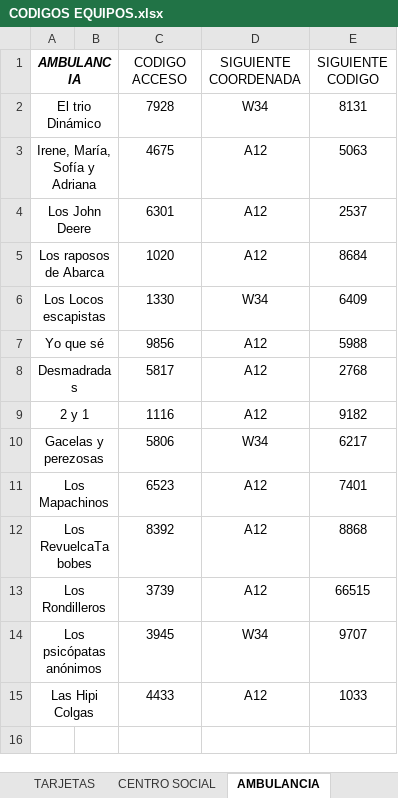
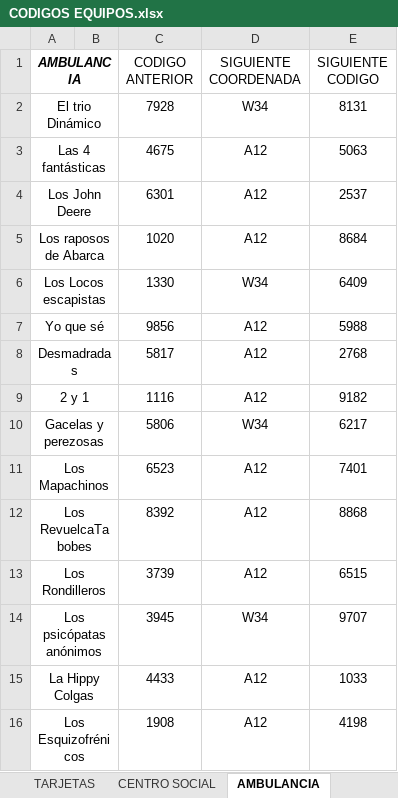
Before and after one commit to prosykito/JuegoQR, an Excel workbook: CODIGOS EQUIPOS.xlsx, sheet AMBULANCIA, drawn as a sheet; values as stored, in another font and other column widths than the file's, no borders; charts and pictures not drawn; the diff names each change by its address in the sheet, - before the commit and + after, or states it on an @@ line.

```diff
--- a/CODIGOS EQUIPOS.xlsx (sheet AMBULANCIA)
+++ b/CODIGOS EQUIPOS.xlsx (sheet AMBULANCIA)
-C1: CODIGO ACCESO
+C1: CODIGO ANTERIOR
-A3 (AMBULANCIA): Irene, María, Sofía y Adriana
+A3 (AMBULANCIA): Las 4 fantásticas
-E13 (SIGUIENTE CODIGO): 66515
+E13 (SIGUIENTE CODIGO): 6515
-A15 (AMBULANCIA): Las Hipi Colgas
+A15 (AMBULANCIA): La Hippy Colgas
+row 16: Los Esquizofrénicos |  | 1908 | A12 | 4198
```
Also changed, not shown: sheet COMPRESOR, sheet CENTRO SOCIAL, sheet EQUIPOS QR, sheet EQUIPOS PRUEBAS, other sheet tabs, charts or pictures.
